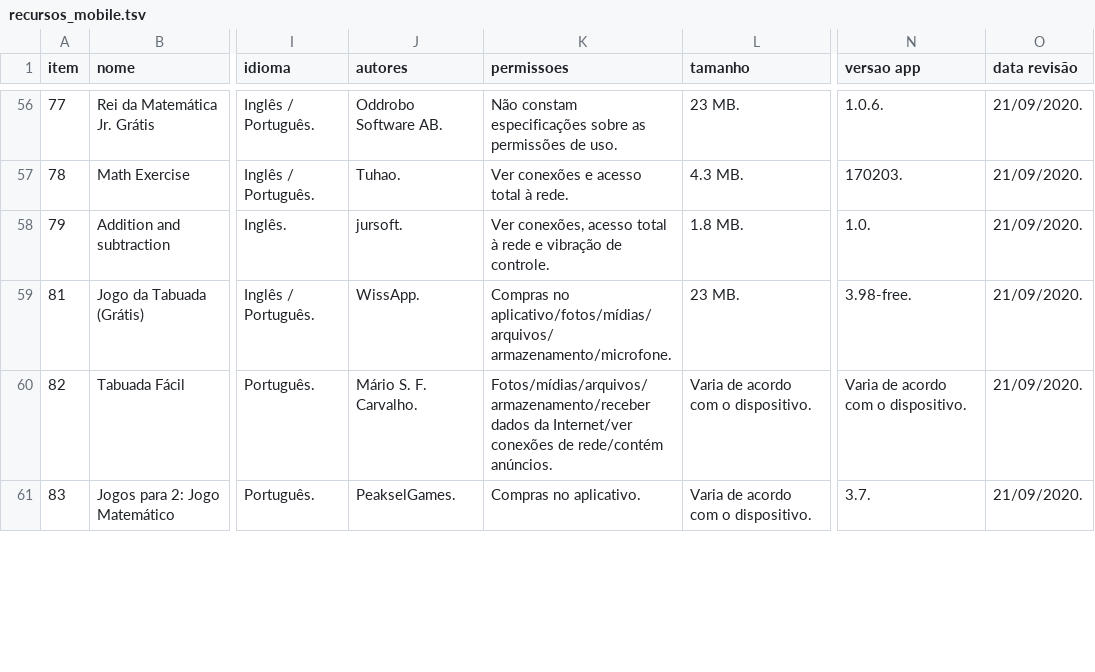
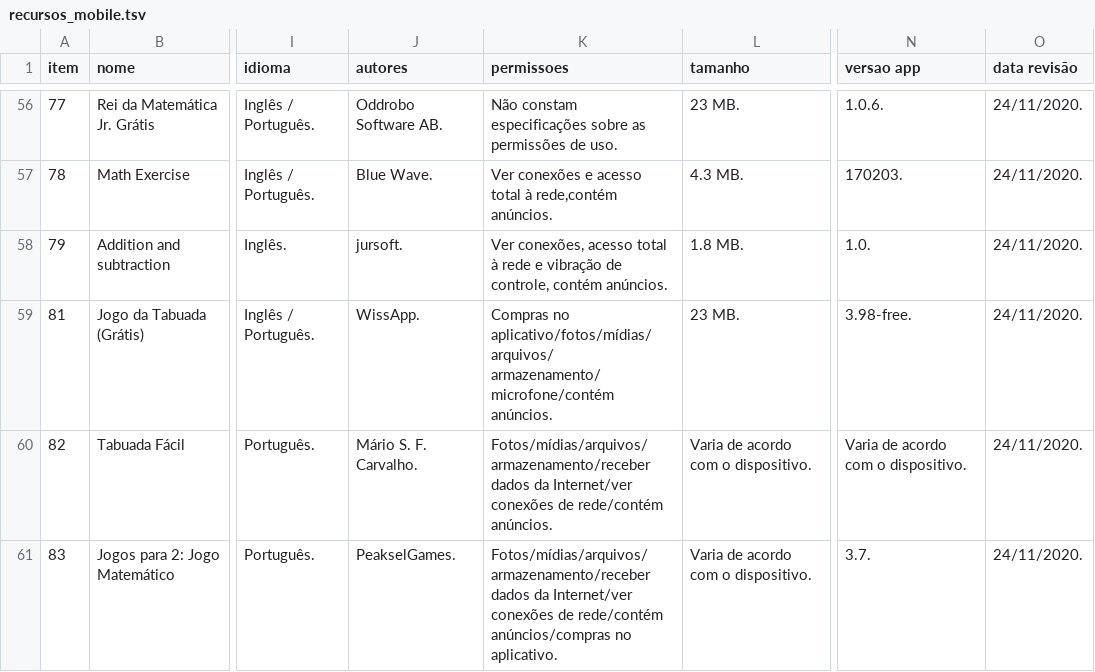
Before and after one commit to carlosmatheusdek/athena, a TSV file: data/recursos_mobile.tsv, drawn as a sheet; only a part is shown, gaps mark what is left out; the diff covers the shown part only; the diff names each change by its address in the sheet, - before the commit and + after, or states it on an @@ line.

```diff
--- a/data/recursos_mobile.tsv
+++ b/data/recursos_mobile.tsv
-O56:O61 (data revisão): 21/09/2020.
+O56:O61 (data revisão): 24/11/2020.
-J57 (autores): Tuhao.
+J57 (autores): Blue Wave.
-K57 (permissoes): Ver conexões e acesso total à rede.
+K57 (permissoes): Ver conexões e acesso total à rede,contém anúncios.
-K58 (permissoes): …vibração de controle.
+K58 (permissoes): …vibração de controle, contém anúncios.
-K59 (permissoes): …no aplicativo/fotos/mídias/arquivos/ armazenamento/microfone.
+K59 (permissoes): …no aplicativo/fotos/mídias/arquivos/ armazenamento/microfone/contém anúncios.
-K61 (permissoes): Compras no aplicativo.
+K61 (permissoes): Fotos/mídias/arquivos/armazenamento/receber dados da Internet/ver conexões de rede/contém anúncios/compras no aplicativo.
```
Also changed, not shown: 1 added row, 1 removed row and 124 edited cells elsewhere in this file, 1 other file.
